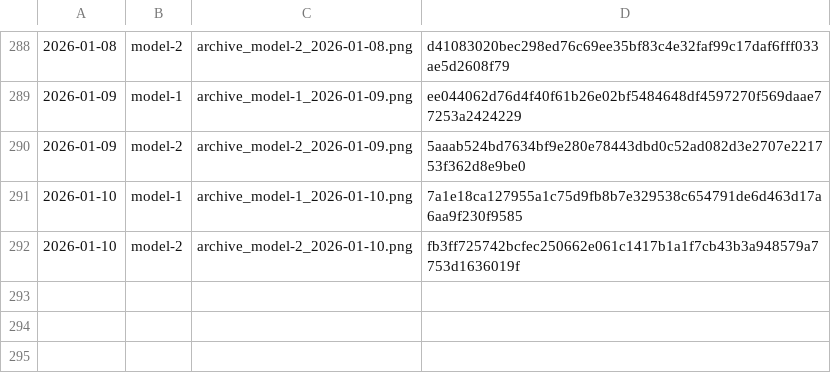
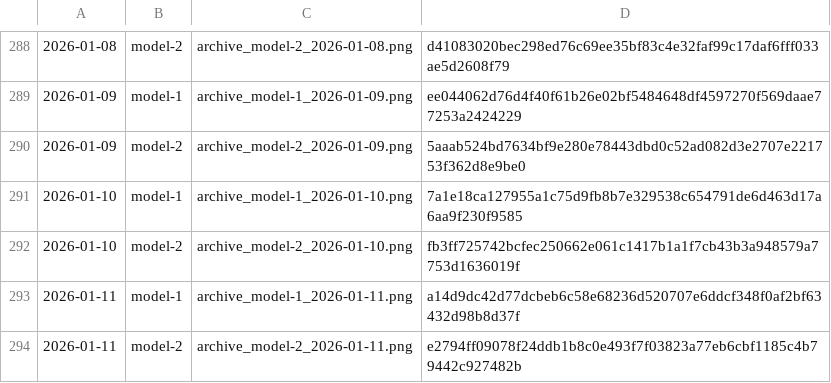
Before and after one commit to gothedistance25/my-website-archiver, a CSV file: archives/hashlog.csv, drawn as a sheet; only a part is shown, gaps mark what is left out.

```diff
--- a/archives/hashlog.csv
+++ b/archives/hashlog.csv
@@ -292 +292,3 @@
 2026-01-10,model-2,archive_model-2_2026-01-10.png,fb3ff725742bcfec250662e061c1417b1a1f7cb43b3a948579a7753d1636019f
+2026-01-11,model-1,archive_model-1_2026-01-11.png,a14d9dc42d77dcbeb6c58e68236d520707e6ddcf348f0af2bf63432d98b8d37f
+2026-01-11,model-2,archive_model-2_2026-01-11.png,e2794ff09078f24ddb1b8c0e493f7f03823a77eb6cbf1185c4b79442c927482b
```
Also changed, not shown: 2 other files.
